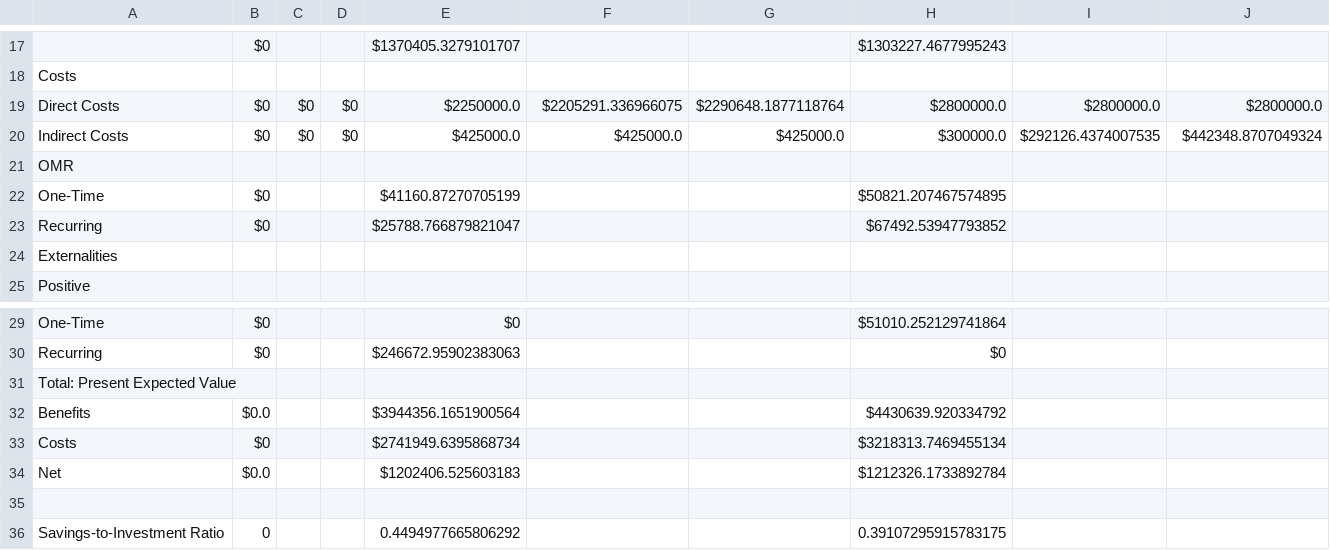
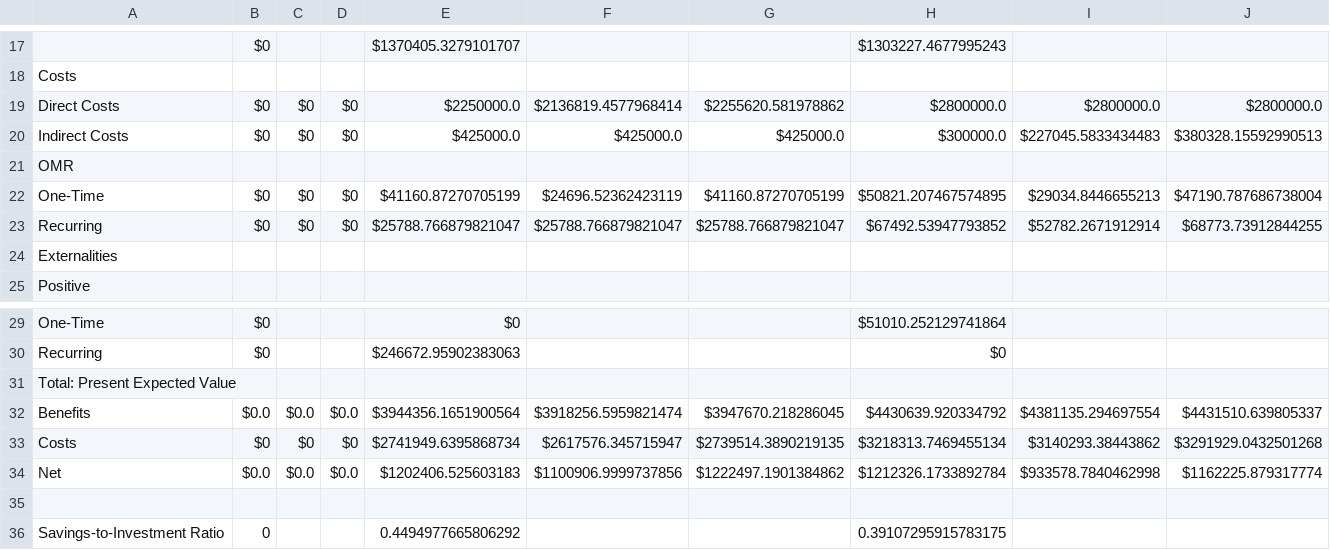
Before and after one commit to usnistgov/Economic-Resilience-Guide, a CSV file: Summary Files/EconGuide Test Externalities Summary Uncertainty.csv, drawn as a sheet; only a part is shown, gaps mark what is left out; the diff covers the shown part only; the diff names each change by its address in the sheet, - before the commit and + after, or states it on an @@ line.

```diff
--- a/Summary Files/EconGuide Test Externalities Summary Uncertainty.csv
+++ b/Summary Files/EconGuide Test Externalities Summary Uncertainty.csv
-F19: $2205291.336966075
+F19: $2136819.4577968414
-G19: $2290648.1877118764
+G19: $2255620.581978862
-I20: $292126.4374007535
+I20: $227045.5833434483
-J20: $442348.8707049324
+J20: $380328.15592990513
-C22:C23: (empty)
+C22:C23: $0
-D22:D23: (empty)
+D22:D23: $0
-F22: (empty)
+F22: $24696.52362423119
-G22: (empty)
+G22: $41160.87270705199
-I22: (empty)
+I22: $29034.8446655213
-J22: (empty)
+J22: $47190.787686738004
-F23: (empty)
+F23: $25788.766879821047
-G23: (empty)
+G23: $25788.766879821047
-I23: (empty)
+I23: $52782.2671912914
-J23: (empty)
+J23: $68773.73912844255
-C32: (empty)
+C32: $0.0
-D32: (empty)
+D32: $0.0
-F32: (empty)
+F32: $3918256.5959821474
-G32: (empty)
+G32: $3947670.218286045
-I32: (empty)
+I32: $4381135.294697554
-J32: (empty)
+J32: $4431510.639805337
-C33: (empty)
+C33: $0
-D33: (empty)
+D33: $0
-F33: (empty)
+F33: $2617576.345715947
-G33: (empty)
+G33: $2739514.3890219135
-I33: (empty)
+I33: $3140293.38443862
-J33: (empty)
+J33: $3291929.0432501268
-C34: (empty)
+C34: $0.0
-D34: (empty)
+D34: $0.0
-F34: (empty)
+F34: $1100906.9999737856
-G34: (empty)
+G34: $1222497.1901384862
-I34: (empty)
+I34: $933578.7840462998
-J34: (empty)
+J34: $1162225.879317774
```
Also changed, not shown: 14 edited cells elsewhere in this file, 2 other files.
